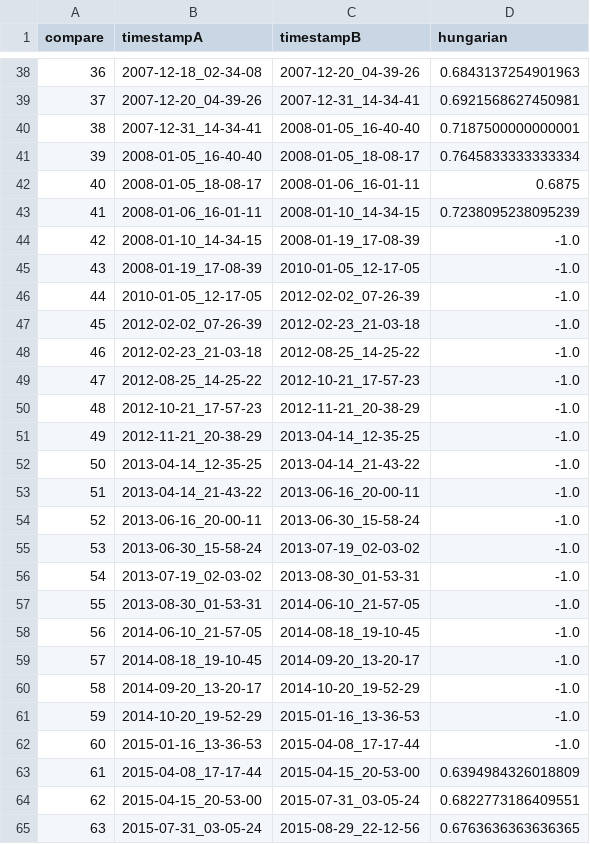
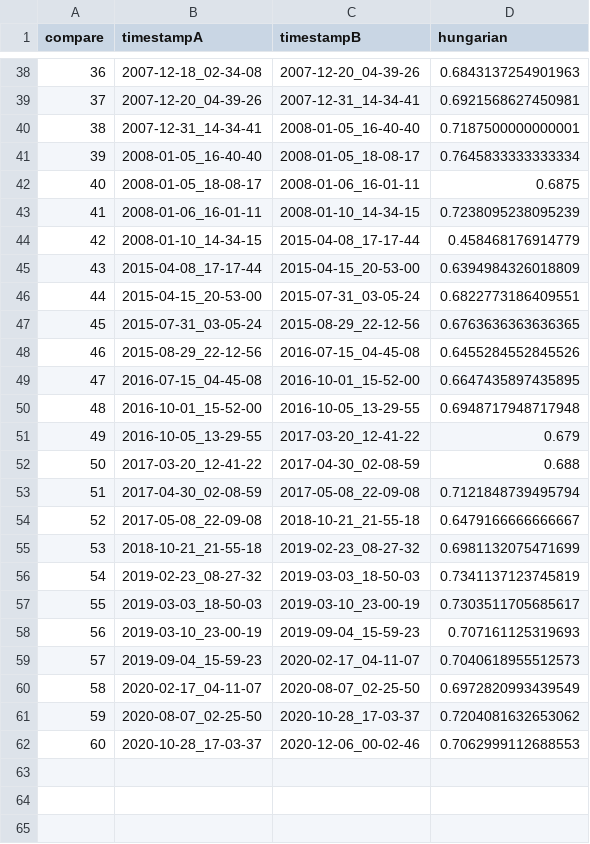
Before and after one commit to TUBS-ISF/toybox-case-study, a CSV file: 030_ssim/random0.csv, drawn as a sheet; only a part is shown, gaps mark what is left out; the shorter side is filled out with more unchanged rows; removed rows and columns are numbered as before the commit, all else as after; the diff names each change by its address in the sheet, - before the commit and + after, or states it on an @@ line.

Commit message:
update ssim

```diff
--- a/030_ssim/random0.csv
+++ b/030_ssim/random0.csv
-C44 (timestampB): 2008-01-19_17-08-39
+C44 (timestampB): 2015-04-08_17-17-44
-D44 (hungarian): -1.0
+D44 (hungarian): 0.458468176914779
-row 45: 43 | 2008-01-19_17-08-39 | 2010-01-05_12-17-05 | -1.0
-row 46: 44 | 2010-01-05_12-17-05 | 2012-02-02_07-26-39 | -1.0
-row 47: 45 | 2012-02-02_07-26-39 | 2012-02-23_21-03-18 | -1.0
-row 48: 46 | 2012-02-23_21-03-18 | 2012-08-25_14-25-22 | -1.0
-row 49: 47 | 2012-08-25_14-25-22 | 2012-10-21_17-57-23 | -1.0
-row 50: 48 | 2012-10-21_17-57-23 | 2012-11-21_20-38-29 | -1.0
-row 51: 49 | 2012-11-21_20-38-29 | 2013-04-14_12-35-25 | -1.0
-row 52: 50 | 2013-04-14_12-35-25 | 2013-04-14_21-43-22 | -1.0
-row 53: 51 | 2013-04-14_21-43-22 | 2013-06-16_20-00-11 | -1.0
-row 54: 52 | 2013-06-16_20-00-11 | 2013-06-30_15-58-24 | -1.0
-row 55: 53 | 2013-06-30_15-58-24 | 2013-07-19_02-03-02 | -1.0
-row 56: 54 | 2013-07-19_02-03-02 | 2013-08-30_01-53-31 | -1.0
-row 57: 55 | 2013-08-30_01-53-31 | 2014-06-10_21-57-05 | -1.0
-row 58: 56 | 2014-06-10_21-57-05 | 2014-08-18_19-10-45 | -1.0
-row 59: 57 | 2014-08-18_19-10-45 | 2014-09-20_13-20-17 | -1.0
-row 60: 58 | 2014-09-20_13-20-17 | 2014-10-20_19-52-29 | -1.0
-row 61: 59 | 2014-10-20_19-52-29 | 2015-01-16_13-36-53 | -1.0
-row 62: 60 | 2015-01-16_13-36-53 | 2015-04-08_17-17-44 | -1.0
@@ column A (compare) renumbered from row 45 down @@
```
Also changed, not shown: 030_ssim/chvatal0.csv, 030_ssim/icpl0.csv, 2 other files.
